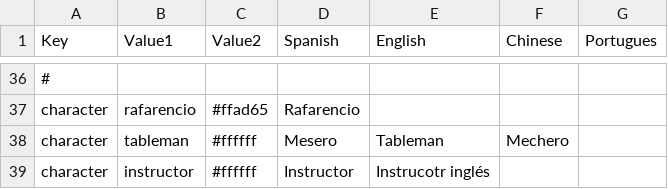
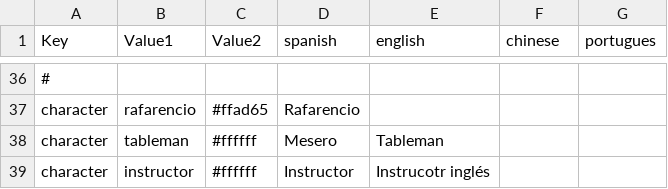
Before and after one commit to Atlantox/atlax-renpy, a CSV file: game/config2.csv, drawn as a sheet; only a part is shown, gaps mark what is left out; the diff names each change by its address in the sheet, - before the commit and + after, or states it on an @@ line.

```diff
--- a/game/config2.csv
+++ b/game/config2.csv
-D1: Spanish
+D1: spanish
-E1: English
+E1: english
-F1: Chinese
+F1: chinese
-G1: Portugues
+G1: portugues
-F38 (chinese): Mechero
+F38 (chinese): (empty)
```
Also changed, not shown: 14 other files.
